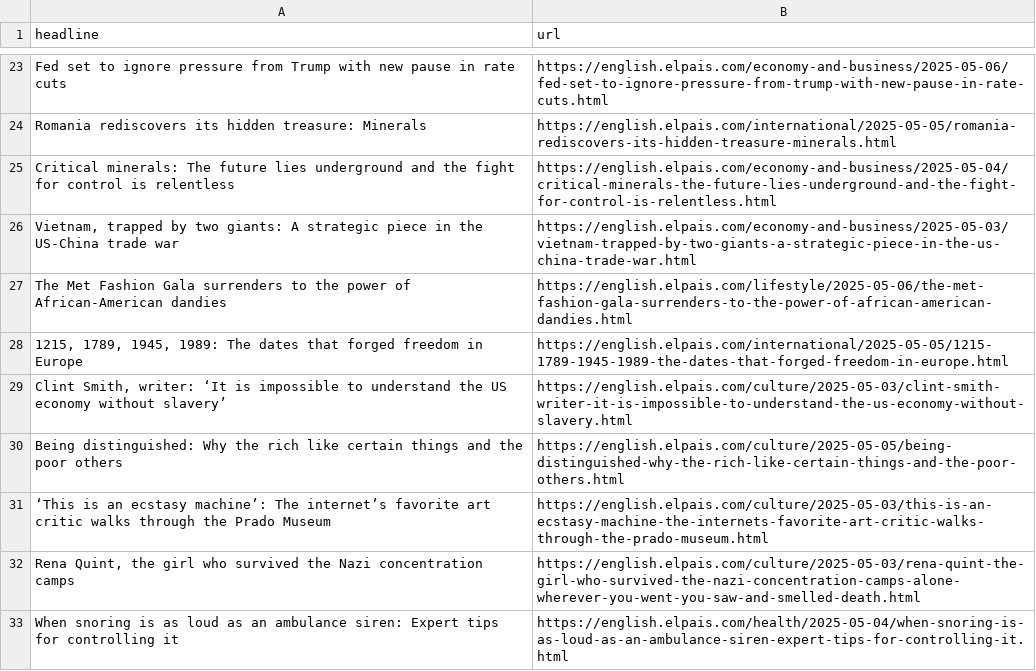
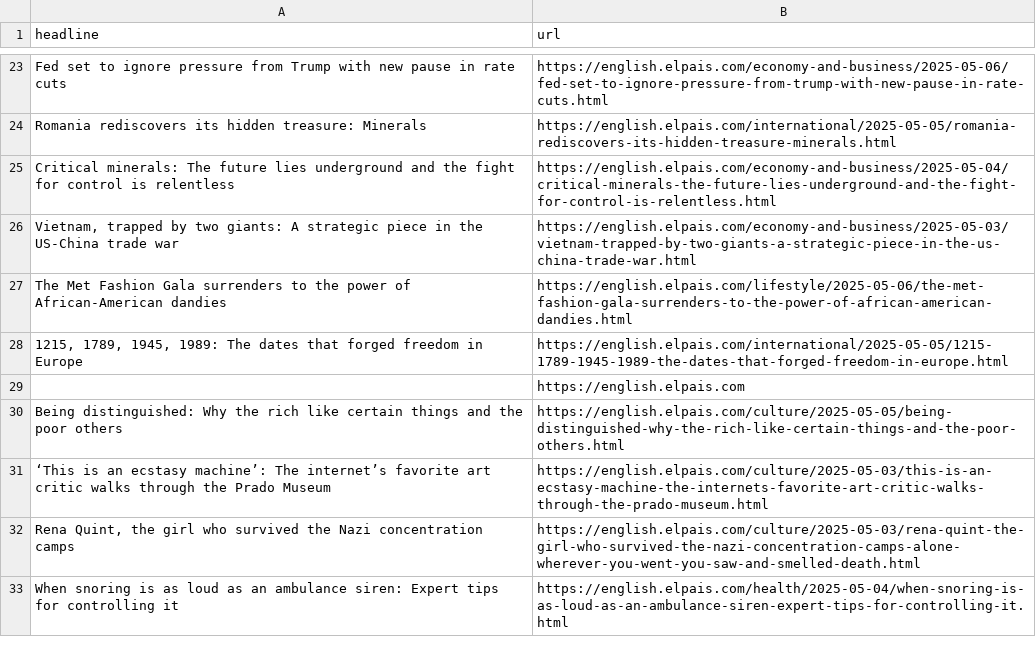
Before and after one commit to anaemepe/autoscrapper-elpais, a CSV file: headlines.csv, drawn as a sheet; only a part is shown, gaps mark what is left out; removed rows and columns are numbered as before the commit, all else as after; the diff names each change by its address in the sheet, - before the commit and + after, or states it on an @@ line.

```diff
--- a/headlines.csv
+++ b/headlines.csv
-row 29: Clint Smith, writer: ‘It is impossible to understand the US economy without slavery’ | https://english.elpais.com/culture/2025-05-03/clint-smith-writer-it-is-impossible-to-understand-the-us-economy-without-slavery.html
+row 29:  | https://english.elpais.com
```
